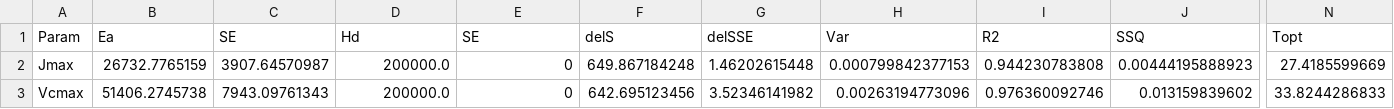
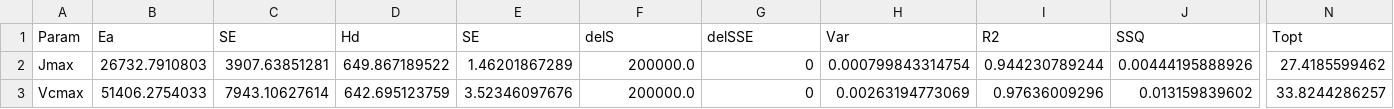
Before and after one commit to mdekauwe/FitFarquharModel, a CSV file: examples/results/ea_results.csv, drawn as a sheet; only a part is shown, gaps mark what is left out; the diff covers the shown part only; the diff names each change by its address in the sheet, - before the commit and + after, or states it on an @@ line.

```diff
--- a/examples/results/ea_results.csv
+++ b/examples/results/ea_results.csv
-B2 (Ea): 26732.7765159
+B2 (Ea): 26732.7910803
-C2 (SE): 3907.64570987
+C2 (SE): 3907.63851281
-D2 (Hd): 200000.0
+D2 (Hd): 649.867189522
-E2 (SE): 0
+E2 (SE): 1.46201867289
-F2 (delS): 649.867184248
+F2 (delS): 200000.0
-G2 (delSSE): 1.46202615448
+G2 (delSSE): 0
-H2 (Var): 0.000799842377153
+H2 (Var): 0.000799843314754
-I2 (R2): 0.944230783808
+I2 (R2): 0.944230789244
-J2 (SSQ): 0.00444195888923
+J2 (SSQ): 0.00444195888926
-N2 (Topt): 27.4185599669
+N2 (Topt): 27.4185599462
-B3 (Ea): 51406.2745738
+B3 (Ea): 51406.2754033
-C3 (SE): 7943.09761343
+C3 (SE): 7943.10627614
-D3 (Hd): 200000.0
+D3 (Hd): 642.695123759
-E3 (SE): 0
+E3 (SE): 3.52346097676
-F3 (delS): 642.695123456
+F3 (delS): 200000.0
-G3 (delSSE): 3.52346141982
+G3 (delSSE): 0
-H3 (Var): 0.00263194773096
+H3 (Var): 0.00263194773069
-I3 (R2): 0.976360092746
+I3 (R2): 0.97636009296
-N3 (Topt): 33.8244286833
+N3 (Topt): 33.8244286257
```
Also changed, not shown: 1 edited cell elsewhere in this file, 1 other file.
